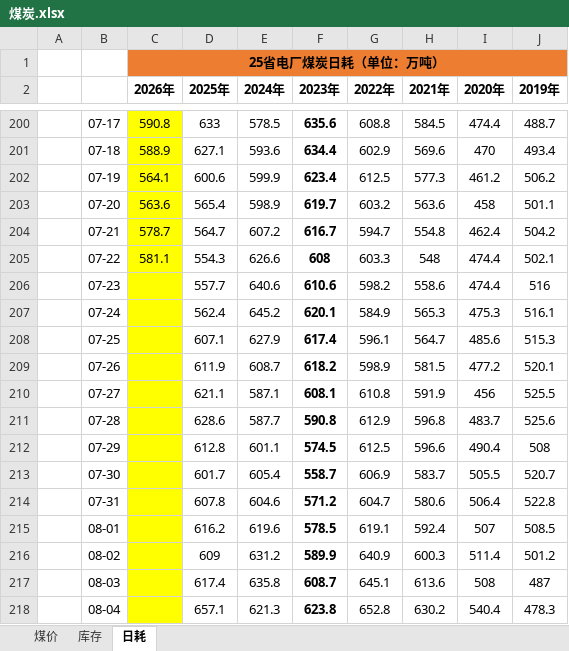
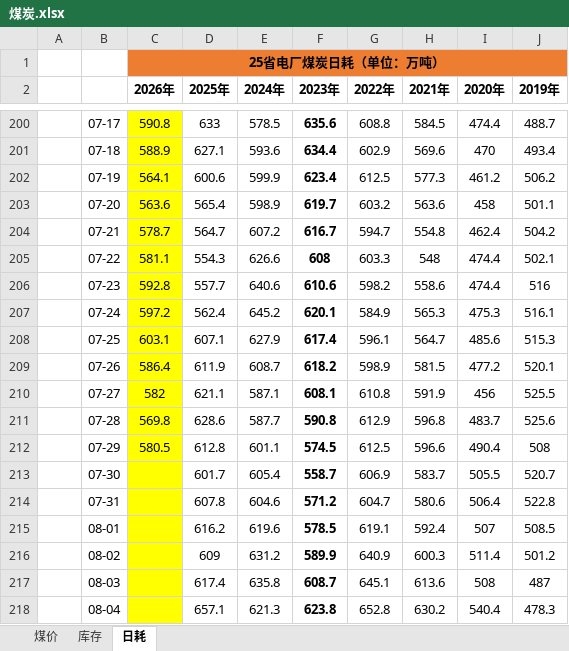
Before and after one commit to lkf1015/cycle-industry, an Excel workbook: 煤炭.xlsx, sheet 日耗, drawn as a sheet; only a part is shown, gaps mark what is left out; values as stored, in another font and other column widths than the file's, no borders; the diff names each change by its address in the sheet, - before the commit and + after, or states it on an @@ line.

```diff
--- a/煤炭.xlsx (sheet 日耗)
+++ b/煤炭.xlsx (sheet 日耗)
-C206 (2026年): (empty)
+C206 (2026年): 592.8
-C207 (2026年): (empty)
+C207 (2026年): 597.2
-C208 (2026年): (empty)
+C208 (2026年): 603.1
-C209 (2026年): (empty)
+C209 (2026年): 586.4
-C210 (2026年): (empty)
+C210 (2026年): 582
-C211 (2026年): (empty)
+C211 (2026年): 569.8
-C212 (2026年): (empty)
+C212 (2026年): 580.5
```
Also changed, not shown: sheet 煤价, sheet 库存, formulas that keep their value, 基础化工.xlsx, 有色.xlsx, 7 other files.
